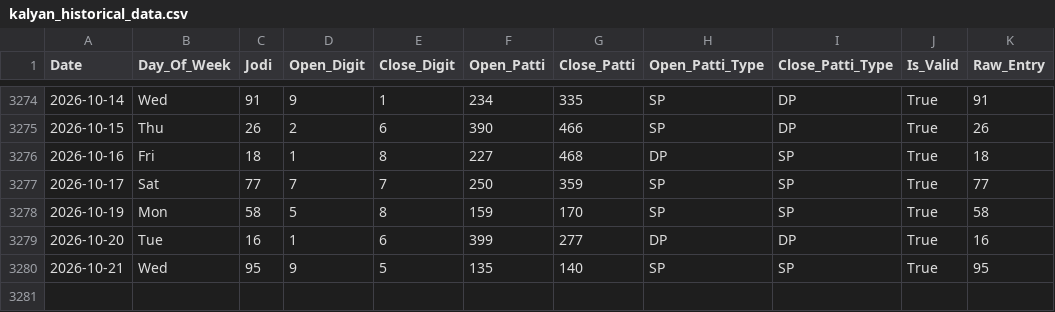
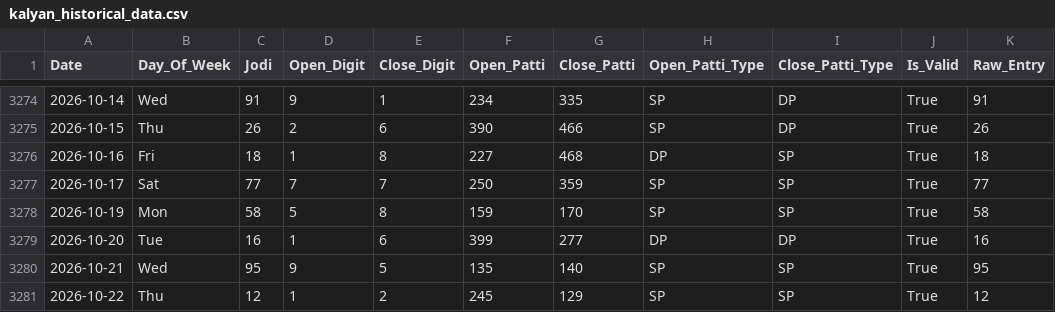
Before and after one commit to zevbuild/zevbuild, a CSV file: tools/matka/kalyan_4_35_to_6_35/kalyan_historical_data.csv, drawn as a sheet; only a part is shown, gaps mark what is left out.

```diff
--- a/tools/matka/kalyan_4_35_to_6_35/kalyan_historical_data.csv
+++ b/tools/matka/kalyan_4_35_to_6_35/kalyan_historical_data.csv
@@ -3280 +3280,2 @@ Date,Day_Of_Week,Jodi,Open_Digit,Close_Digit,Open_Patti,Close_Patti,Open_Patti_T
 2026-10-21,Wed,95,9,5,135,140,SP,SP,True,95
+2026-10-22,Thu,12,1,2,245,129,SP,SP,True,12
```
Also changed, not shown: tools/matka/kalyan_historical_data.csv, 7 other files.
